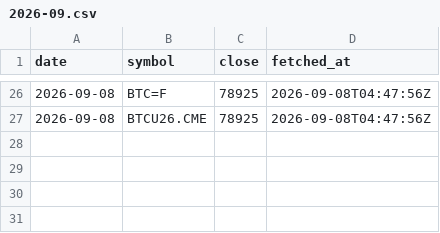
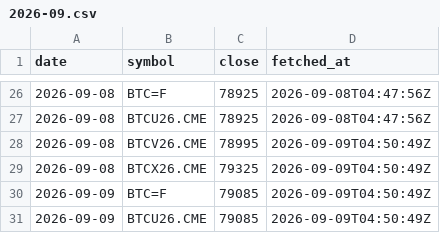
Before and after one commit to luke-cramer/ai-trading, a CSV file: data/carry/cme/2026-09.csv, drawn as a sheet; only a part is shown, gaps mark what is left out.

Commit message:
report(carry): 2026-09-09

```diff
--- a/data/carry/cme/2026-09.csv
+++ b/data/carry/cme/2026-09.csv
@@ -27 +27,5 @@ date,symbol,close,fetched_at
 2026-09-08,BTCU26.CME,78925,2026-09-08T04:47:56Z
+2026-09-08,BTCV26.CME,78995,2026-09-09T04:50:49Z
+2026-09-08,BTCX26.CME,79325,2026-09-09T04:50:49Z
+2026-09-09,BTC=F,79085,2026-09-09T04:50:49Z
+2026-09-09,BTCU26.CME,79085,2026-09-09T04:50:49Z
```
Also changed, not shown: data/carry/daily/2026-09.csv, 7 other files.
